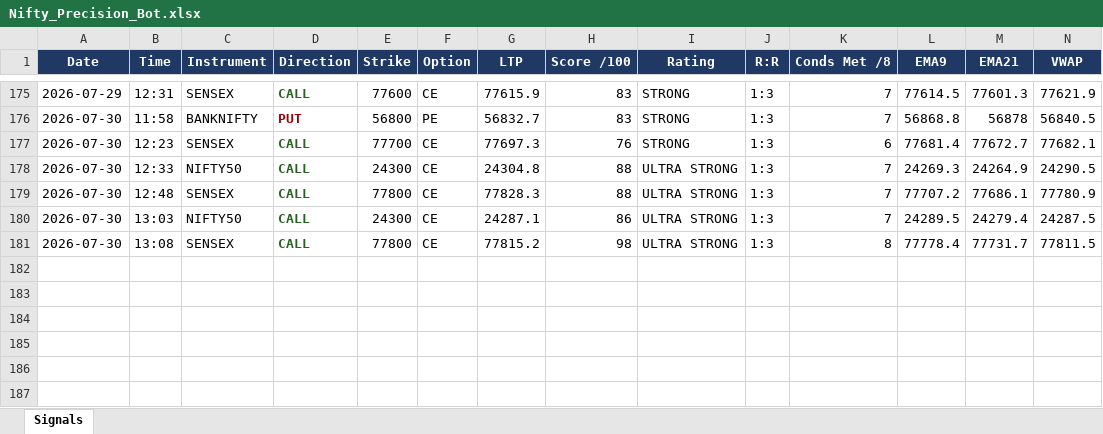
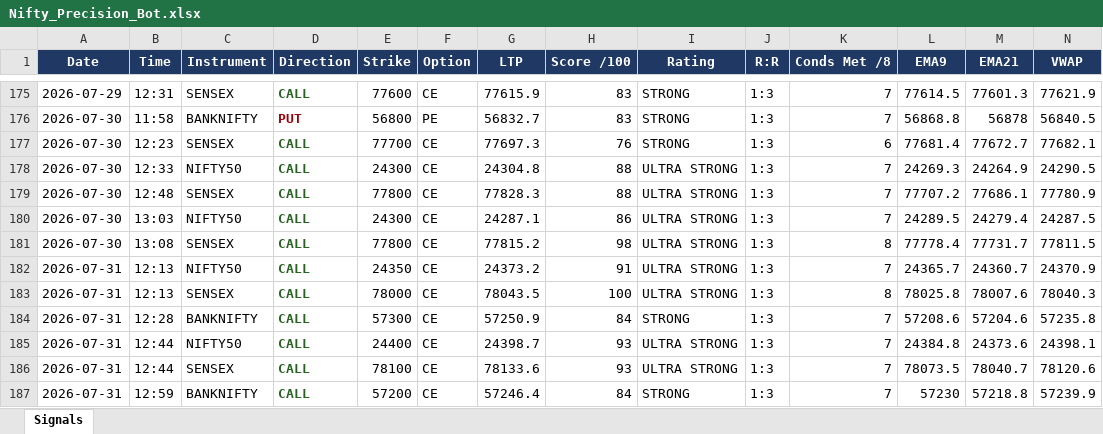
Before and after one commit to mithstrader/botnsestock, an Excel workbook: logs/Nifty_Precision_Bot.xlsx, sheet Signals, drawn as a sheet; only a part is shown, gaps mark what is left out; values as stored, in another font and other column widths than the file's, no borders; rows hold the shown columns only; the diff names each change by its address in the sheet, - before the commit and + after, or states it on an @@ line.

Commit message:
logs: nifty precision signals 2026-07-31

```diff
--- a/logs/Nifty_Precision_Bot.xlsx (sheet Signals)
+++ b/logs/Nifty_Precision_Bot.xlsx (sheet Signals)
+row 182: 2026-07-31 | 12:13 | NIFTY50 | CALL | 24350 | CE | 24373.2 | 91 | ULTRA STRONG | 1:3 | 7 | 24365.7 | 24360.7 | 24370.9
+row 183: 2026-07-31 | 12:13 | SENSEX | CALL | 78000 | CE | 78043.5 | 100 | ULTRA STRONG | 1:3 | 8 | 78025.8 | 78007.6 | 78040.3
+row 184: 2026-07-31 | 12:28 | BANKNIFTY | CALL | 57300 | CE | 57250.9 | 84 | STRONG | 1:3 | 7 | 57208.6 | 57204.6 | 57235.8
+row 185: 2026-07-31 | 12:44 | NIFTY50 | CALL | 24400 | CE | 24398.7 | 93 | ULTRA STRONG | 1:3 | 7 | 24384.8 | 24373.6 | 24398.1
+row 186: 2026-07-31 | 12:44 | SENSEX | CALL | 78100 | CE | 78133.6 | 93 | ULTRA STRONG | 1:3 | 7 | 78073.5 | 78040.7 | 78120.6
+row 187: 2026-07-31 | 12:59 | BANKNIFTY | CALL | 57200 | CE | 57246.4 | 84 | STRONG | 1:3 | 7 | 57230 | 57218.8 | 57239.9
```
